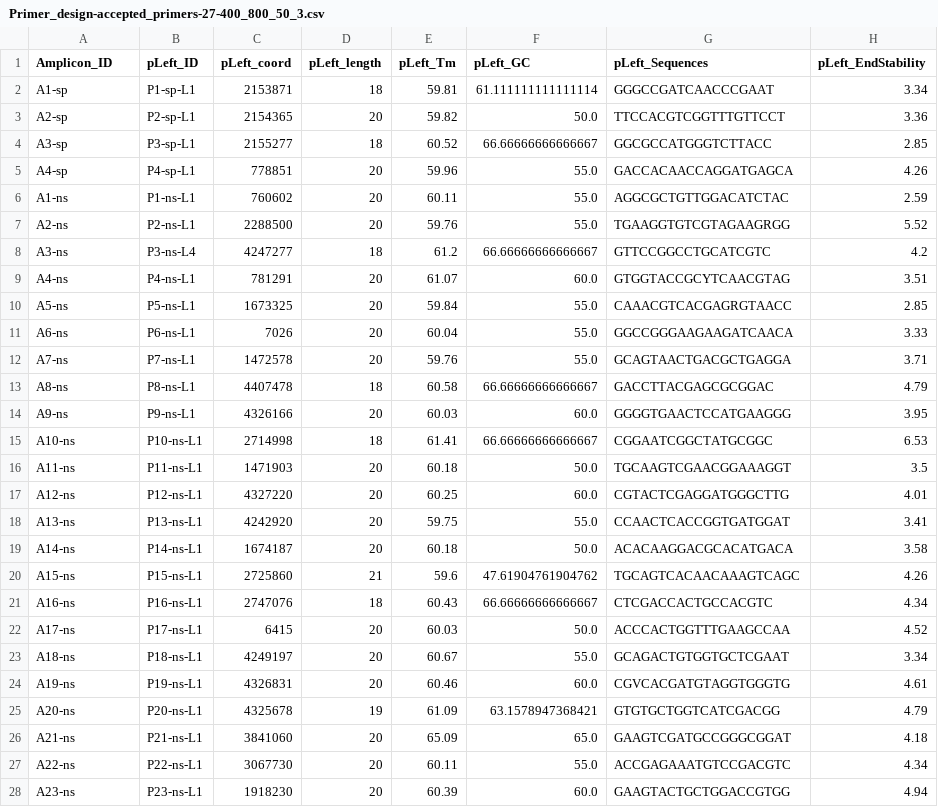
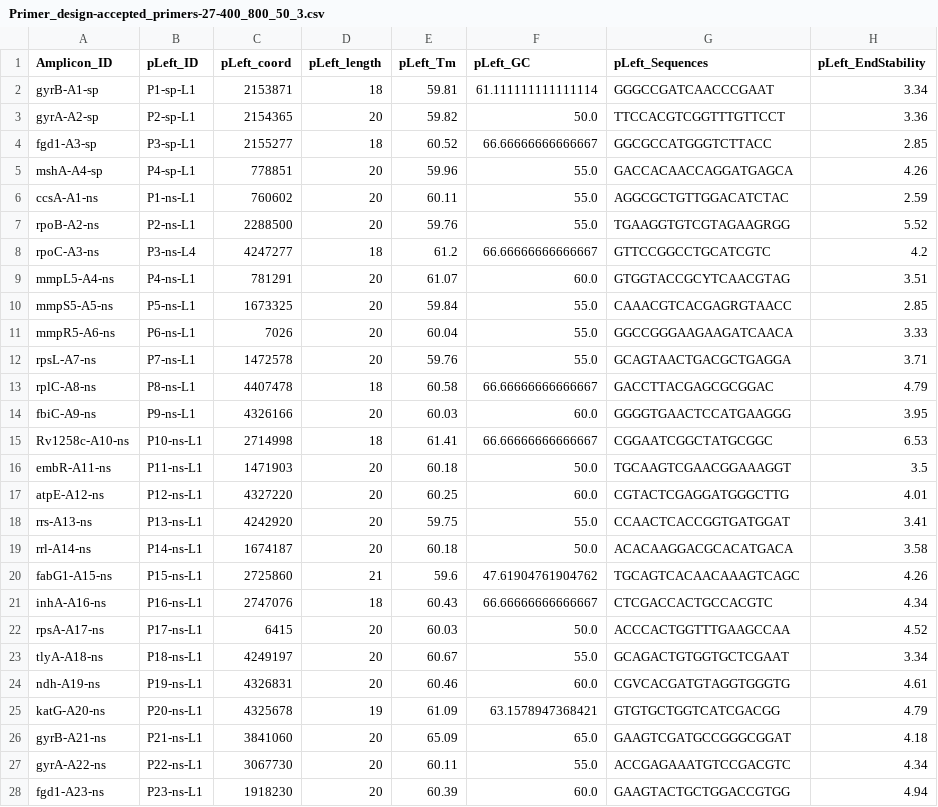
Before and after one commit to linfeng-wang/TOAST, a CSV file: cache/Amplicon_design_output_seg1/Amplicon_design_output/Primer_design-accepted_primers-27-400_800_50_3.csv, drawn as a sheet; only a part is shown; the diff names each change by its address in the sheet, - before the commit and + after, or states it on an @@ line.

```diff
--- a/cache/Amplicon_design_output_seg1/Amplicon_design_output/Primer_design-accepted_primers-27-400_800_50_3.csv
+++ b/cache/Amplicon_design_output_seg1/Amplicon_design_output/Primer_design-accepted_primers-27-400_800_50_3.csv
-A2 (Amplicon_ID): A1-sp
+A2 (Amplicon_ID): gyrB-A1-sp
-A3 (Amplicon_ID): A2-sp
+A3 (Amplicon_ID): gyrA-A2-sp
-A4 (Amplicon_ID): A3-sp
+A4 (Amplicon_ID): fgd1-A3-sp
-A5 (Amplicon_ID): A4-sp
+A5 (Amplicon_ID): mshA-A4-sp
-A6 (Amplicon_ID): A1-ns
+A6 (Amplicon_ID): ccsA-A1-ns
-A7 (Amplicon_ID): A2-ns
+A7 (Amplicon_ID): rpoB-A2-ns
-A8 (Amplicon_ID): A3-ns
+A8 (Amplicon_ID): rpoC-A3-ns
-A9 (Amplicon_ID): A4-ns
+A9 (Amplicon_ID): mmpL5-A4-ns
-A10 (Amplicon_ID): A5-ns
+A10 (Amplicon_ID): mmpS5-A5-ns
-A11 (Amplicon_ID): A6-ns
+A11 (Amplicon_ID): mmpR5-A6-ns
-A12 (Amplicon_ID): A7-ns
+A12 (Amplicon_ID): rpsL-A7-ns
-A13 (Amplicon_ID): A8-ns
+A13 (Amplicon_ID): rplC-A8-ns
-A14 (Amplicon_ID): A9-ns
+A14 (Amplicon_ID): fbiC-A9-ns
-A15 (Amplicon_ID): A10-ns
+A15 (Amplicon_ID): Rv1258c-A10-ns
-A16 (Amplicon_ID): A11-ns
+A16 (Amplicon_ID): embR-A11-ns
-A17 (Amplicon_ID): A12-ns
+A17 (Amplicon_ID): atpE-A12-ns
-A18 (Amplicon_ID): A13-ns
+A18 (Amplicon_ID): rrs-A13-ns
-A19 (Amplicon_ID): A14-ns
+A19 (Amplicon_ID): rrl-A14-ns
-A20 (Amplicon_ID): A15-ns
+A20 (Amplicon_ID): fabG1-A15-ns
-A21 (Amplicon_ID): A16-ns
+A21 (Amplicon_ID): inhA-A16-ns
-A22 (Amplicon_ID): A17-ns
+A22 (Amplicon_ID): rpsA-A17-ns
-A23 (Amplicon_ID): A18-ns
+A23 (Amplicon_ID): tlyA-A18-ns
-A24 (Amplicon_ID): A19-ns
+A24 (Amplicon_ID): ndh-A19-ns
-A25 (Amplicon_ID): A20-ns
+A25 (Amplicon_ID): katG-A20-ns
-A26 (Amplicon_ID): A21-ns
+A26 (Amplicon_ID): gyrB-A21-ns
-A27 (Amplicon_ID): A22-ns
+A27 (Amplicon_ID): gyrA-A22-ns
-A28 (Amplicon_ID): A23-ns
+A28 (Amplicon_ID): fgd1-A23-ns
```
Also changed, not shown: 33 other files.
